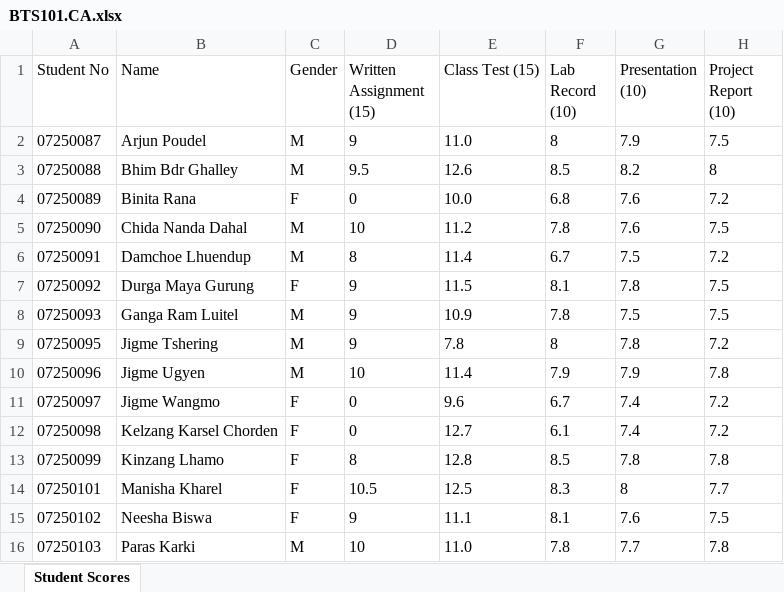
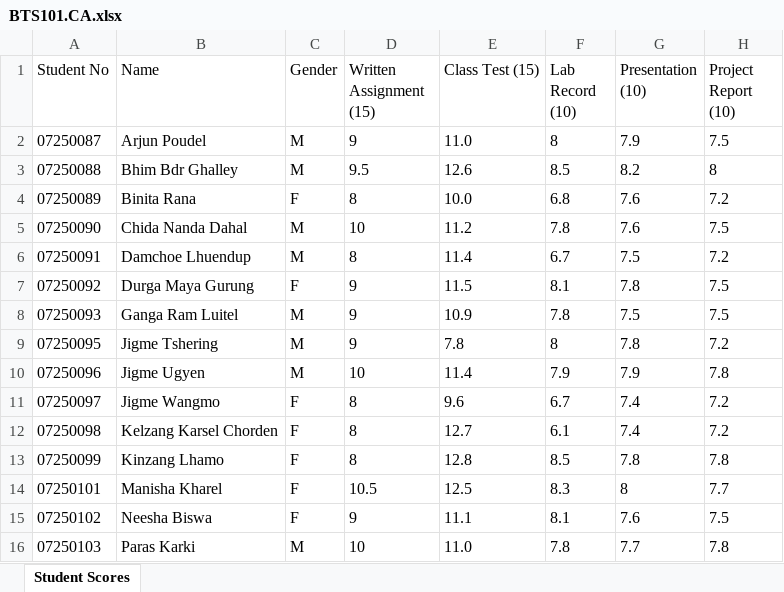
Before and after one commit to bimalkc-design/ca-marks-dashboard, an Excel workbook: BTS101.CA.xlsx, sheet Student Scores, drawn as a sheet; only a part is shown; values as stored, in another font and other column widths than the file's, no borders; the diff names each change by its address in the sheet, - before the commit and + after, or states it on an @@ line.

```diff
--- a/BTS101.CA.xlsx (sheet Student Scores)
+++ b/BTS101.CA.xlsx (sheet Student Scores)
-D4 (Written Assignment (15)): 0
+D4 (Written Assignment (15)): 8
-D11:D12 (Written Assignment (15)): 0
+D11:D12 (Written Assignment (15)): 8
```
Also changed, not shown: BTS306.CA.xlsx.
